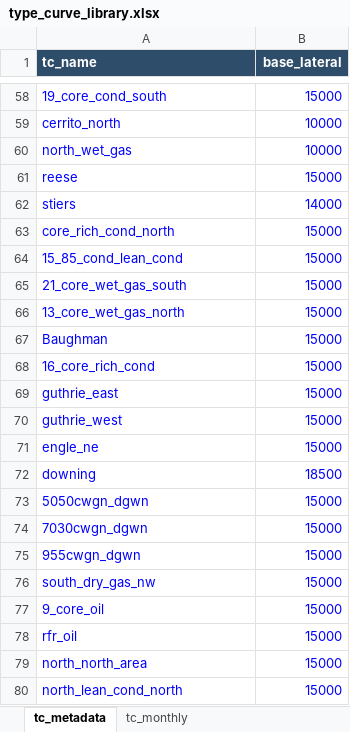
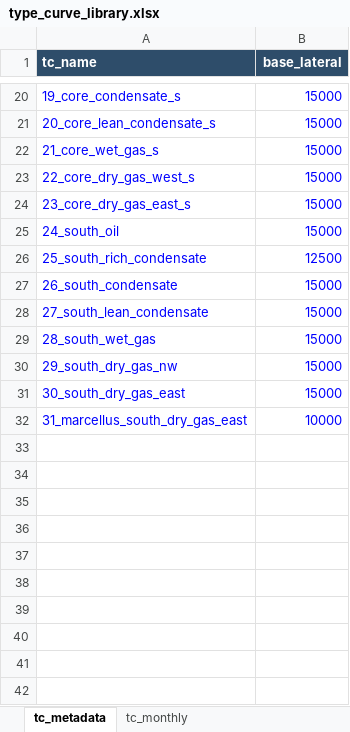
Before and after one commit to mburkegr/Utica-Model-V7, an Excel workbook: type_curve_library.xlsx, sheet tc_metadata, drawn as a sheet; only a part is shown, gaps mark what is left out; values as stored, in another font and other column widths than the file's, no borders; removed rows and columns are numbered as before the commit, all else as after; the diff covers the shown part only; the diff names each change by its address in the sheet, - before the commit and + after, or states it on an @@ line.

```diff
--- a/type_curve_library.xlsx (sheet tc_metadata)
+++ b/type_curve_library.xlsx (sheet tc_metadata)
-A20 (tc_name): 19_core_cond_south
+A20 (tc_name): 19_core_condensate_s
-row 59: cerrito_north | 10000
-row 60: north_wet_gas | 10000
-row 61: reese | 15000
-row 62: stiers | 14000
-row 63: core_rich_cond_north | 15000
-A21 (tc_name): 15_85_cond_lean_cond
+A21 (tc_name): 20_core_lean_condensate_s
-A22 (tc_name): 21_core_wet_gas_south
+A22 (tc_name): 21_core_wet_gas_s
-A23 (tc_name): 13_core_wet_gas_north
+A23 (tc_name): 22_core_dry_gas_west_s
-A24 (tc_name): Baughman
+A24 (tc_name): 23_core_dry_gas_east_s
+row 25: 24_south_oil | 15000
+row 26: 25_south_rich_condensate | 12500
-A27 (tc_name): 16_core_rich_cond
+A27 (tc_name): 26_south_condensate
-A28 (tc_name): guthrie_east
+A28 (tc_name): 27_south_lean_condensate
-A29 (tc_name): guthrie_west
+A29 (tc_name): 28_south_wet_gas
-row 71: engle_ne | 15000
-row 72: downing | 18500
-row 73: 5050cwgn_dgwn | 15000
-row 74: 7030cwgn_dgwn | 15000
-row 75: 955cwgn_dgwn | 15000
-A30 (tc_name): south_dry_gas_nw
+A30 (tc_name): 29_south_dry_gas_nw
-row 77: 9_core_oil | 15000
-row 78: rfr_oil | 15000
-A31 (tc_name): north_north_area
+A31 (tc_name): 30_south_dry_gas_east
-row 80: north_lean_cond_north | 15000
+row 32: 31_marcellus_south_dry_gas_east | 10000
```
Also changed, not shown: 3 added rows, 41 removed rows and 15 edited cells elsewhere in this sheet, sheet tc_monthly.
